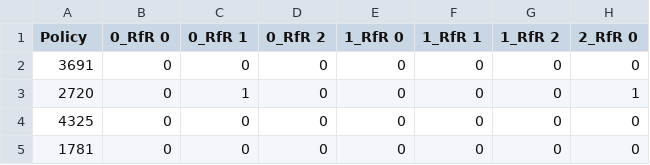
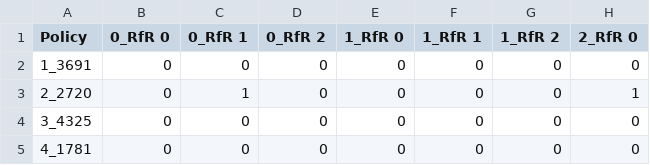
Before and after one commit to aarsundaram/ModelBasedDecisionMaking_Group12, a CSV file: final assignment/candidate_policies_experiments.csv, drawn as a sheet; only a part is shown; the diff names each change by its address in the sheet, - before the commit and + after, or states it on an @@ line.

Commit message:
revisions to Candidate Policies

```diff
--- a/final assignment/candidate_policies_experiments.csv
+++ b/final assignment/candidate_policies_experiments.csv
-A2 (Policy): 3691
+A2 (Policy): 1_3691
-A3 (Policy): 2720
+A3 (Policy): 2_2720
-A4 (Policy): 4325
+A4 (Policy): 3_4325
-A5 (Policy): 1781
+A5 (Policy): 4_1781
```
Also changed, not shown: final assignment/candidate_policies_outcomes.csv, 2 other files.
